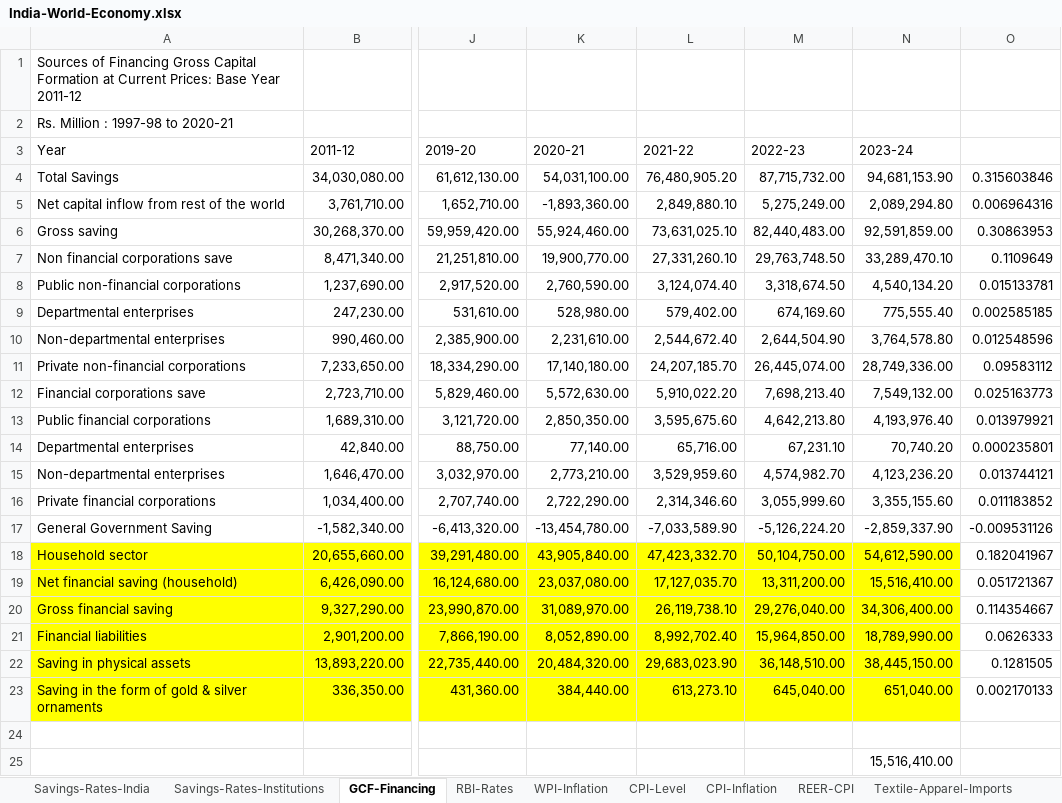
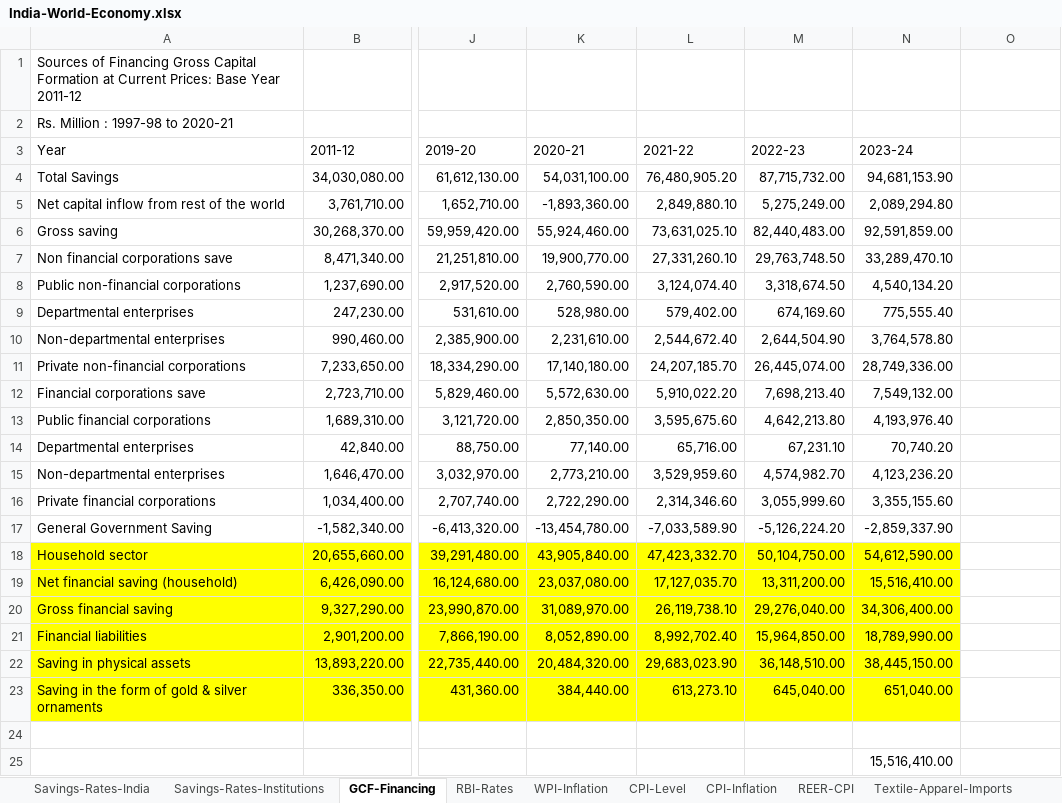
Before and after one commit to talktokalyan/Kalyan-Jupyter-Notebooks, an Excel workbook: data/India-World-Economy.xlsx, sheet GCF-Financing, drawn as a sheet; only a part is shown, gaps mark what is left out; values as stored, in another font and other column widths than the file's, no borders; charts and pictures not drawn; the diff names each change by its address in the sheet, - before the commit and + after, or states it on an @@ line.

```diff
--- a/data/India-World-Economy.xlsx (sheet GCF-Financing)
+++ b/data/India-World-Economy.xlsx (sheet GCF-Financing)
-O4: 0.315603846
+O4: (empty)
-O5: 0.006964316
+O5: (empty)
-O6: 0.30863953
+O6: (empty)
-O7: 0.1109649
+O7: (empty)
-O8: 0.015133781
+O8: (empty)
-O9: 0.002585185
+O9: (empty)
-O10: 0.012548596
+O10: (empty)
-O11: 0.09583112
+O11: (empty)
-O12: 0.025163773
+O12: (empty)
-O13: 0.013979921
+O13: (empty)
-O14: 0.000235801
+O14: (empty)
-O15: 0.013744121
+O15: (empty)
-O16: 0.011183852
+O16: (empty)
-O17: -0.009531126
+O17: (empty)
-O18: 0.182041967
+O18: (empty)
-O19: 0.051721367
+O19: (empty)
-O20: 0.114354667
+O20: (empty)
-O21: 0.0626333
+O21: (empty)
-O22: 0.1281505
+O22: (empty)
-O23: 0.002170133
+O23: (empty)
```
Also changed, not shown: charts or pictures, 3 other files.
